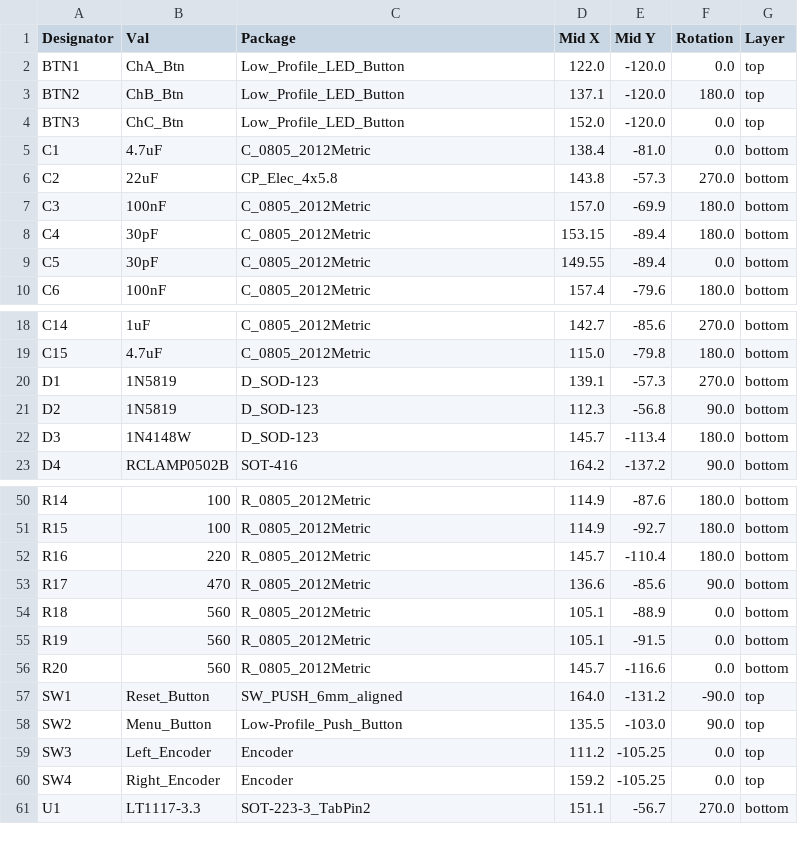
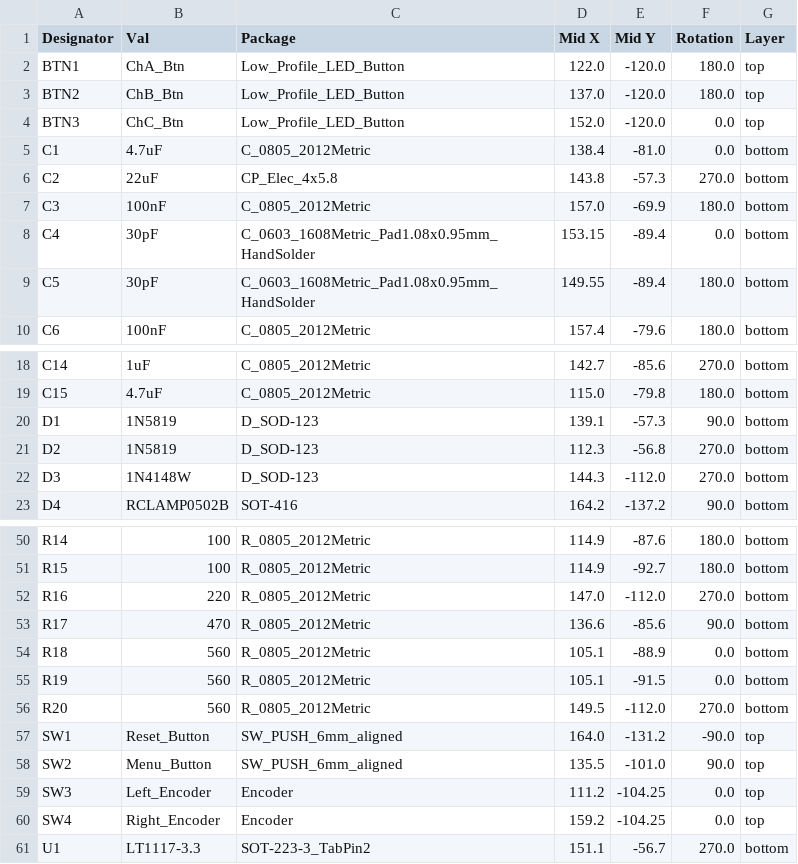
Before and after one commit to dchwebb/Oscar, a CSV file: Hardware_v3/jlcpcb/production_files/CPL-oscar_components.csv, drawn as a sheet; only a part is shown, gaps mark what is left out; the diff covers the shown part only.

Commit message:
V3 production files submitted to JLC

```diff
--- a/Hardware_v3/jlcpcb/production_files/CPL-oscar_components.csv
+++ b/Hardware_v3/jlcpcb/production_files/CPL-oscar_components.csv
@@ -1,4 +1,4 @@
 Designator,Val,Package,Mid X,Mid Y,Rotation,Layer
-BTN1,ChA_Btn,Low_Profile_LED_Button,122.0,-120.0,0.0,top
-BTN2,ChB_Btn,Low_Profile_LED_Button,137.1,-120.0,180.0,top
+BTN1,ChA_Btn,Low_Profile_LED_Button,122.0,-120.0,180.0,top
+BTN2,ChB_Btn,Low_Profile_LED_Button,137.0,-120.0,180.0,top
 BTN3,ChC_Btn,Low_Profile_LED_Button,152.0,-120.0,0.0,top
@@ -7,4 +7,4 @@ C2,22uF,CP_Elec_4x5.8,143.8,-57.3,270.0,bottom
 C3,100nF,C_0805_2012Metric,157.0,-69.9,180.0,bottom
-C4,30pF,C_0805_2012Metric,153.15,-89.4,180.0,bottom
-C5,30pF,C_0805_2012Metric,149.55,-89.4,0.0,bottom
+C4,30pF,C_0603_1608Metric_Pad1.08x0.95mm_HandSolder,153.15,-89.4,0.0,bottom
+C5,30pF,C_0603_1608Metric_Pad1.08x0.95mm_HandSolder,149.55,-89.4,180.0,bottom
 C6,100nF,C_0805_2012Metric,157.4,-79.6,180.0,bottom
@@ -19,5 +19,5 @@ C14,1uF,C_0805_2012Metric,142.7,-85.6,270.0,bottom
 C15,4.7uF,C_0805_2012Metric,115.0,-79.8,180.0,bottom
-D1,1N5819,D_SOD-123,139.1,-57.3,270.0,bottom
-D2,1N5819,D_SOD-123,112.3,-56.8,90.0,bottom
-D3,1N4148W,D_SOD-123,145.7,-113.4,180.0,bottom
+D1,1N5819,D_SOD-123,139.1,-57.3,90.0,bottom
+D2,1N5819,D_SOD-123,112.3,-56.8,270.0,bottom
+D3,1N4148W,D_SOD-123,144.3,-112.0,270.0,bottom
 D4,RCLAMP0502B,SOT-416,164.2,-137.2,90.0,bottom
@@ -51,3 +51,3 @@ R14,100,R_0805_2012Metric,114.9,-87.6,180.0,bottom
 R15,100,R_0805_2012Metric,114.9,-92.7,180.0,bottom
-R16,220,R_0805_2012Metric,145.7,-110.4,180.0,bottom
+R16,220,R_0805_2012Metric,147.0,-112.0,270.0,bottom
 R17,470,R_0805_2012Metric,136.6,-85.6,90.0,bottom
@@ -55,7 +55,7 @@ R18,560,R_0805_2012Metric,105.1,-88.9,0.0,bottom
 R19,560,R_0805_2012Metric,105.1,-91.5,0.0,bottom
-R20,560,R_0805_2012Metric,145.7,-116.6,0.0,bottom
+R20,560,R_0805_2012Metric,149.5,-112.0,270.0,bottom
 SW1,Reset_Button,SW_PUSH_6mm_aligned,164.0,-131.2,-90.0,top
-SW2,Menu_Button,Low-Profile_Push_Button,135.5,-103.0,90.0,top
-SW3,Left_Encoder,Encoder,111.2,-105.25,0.0,top
-SW4,Right_Encoder,Encoder,159.2,-105.25,0.0,top
+SW2,Menu_Button,SW_PUSH_6mm_aligned,135.5,-101.0,90.0,top
+SW3,Left_Encoder,Encoder,111.2,-104.25,0.0,top
+SW4,Right_Encoder,Encoder,159.2,-104.25,0.0,top
 U1,LT1117-3.3,SOT-223-3_TabPin2,151.1,-56.7,270.0,bottom
```
Also changed, not shown: 4 edited cells elsewhere in this file, Hardware_v3/jlcpcb/production_files/BOM-oscar_components.csv, 52 other files.
